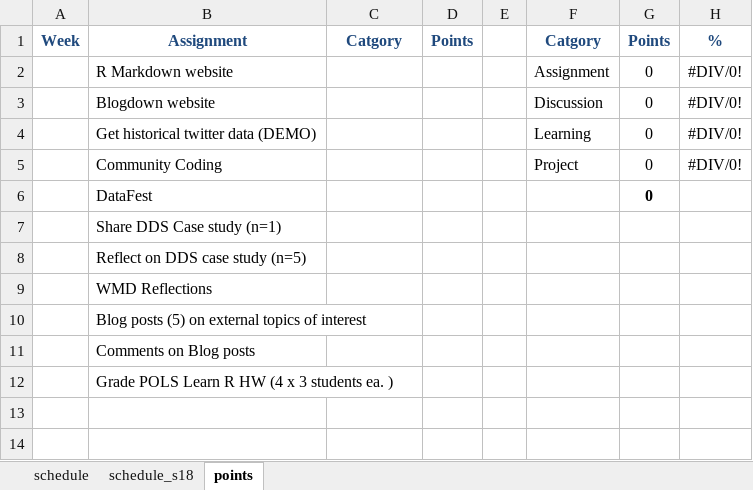
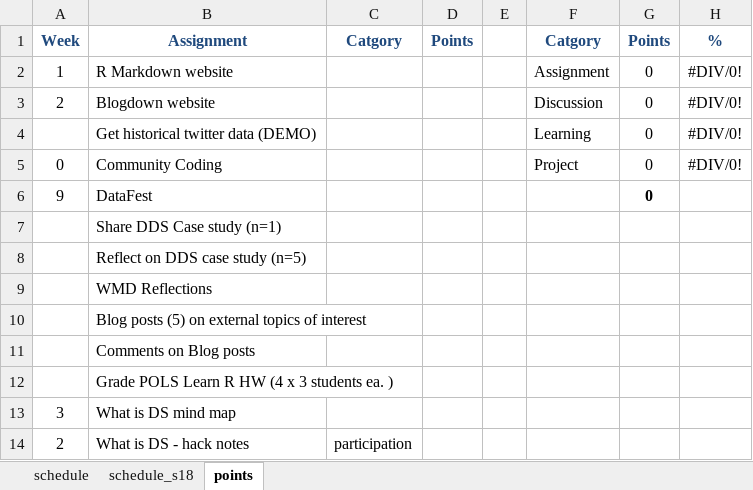
Before and after one commit to norcalbiostat/ADS, an Excel workbook: schedule_485.xlsx, sheet points, drawn as a sheet; values as stored, in another font and other column widths than the file's, no borders; the diff names each change by its address in the sheet, - before the commit and + after, or states it on an @@ line.

```diff
--- a/schedule_485.xlsx (sheet points)
+++ b/schedule_485.xlsx (sheet points)
-A2: (empty)
+A2: 1
-A3: (empty)
+A3: 2
-A5: (empty)
+A5: 0
-A6: (empty)
+A6: 9
+row 13: 3 | What is DS mind map
+row 14: 2 | What is DS - hack notes | participation
```
Also changed, not shown: sheet schedule, formulas that keep their value, 4 other files.
